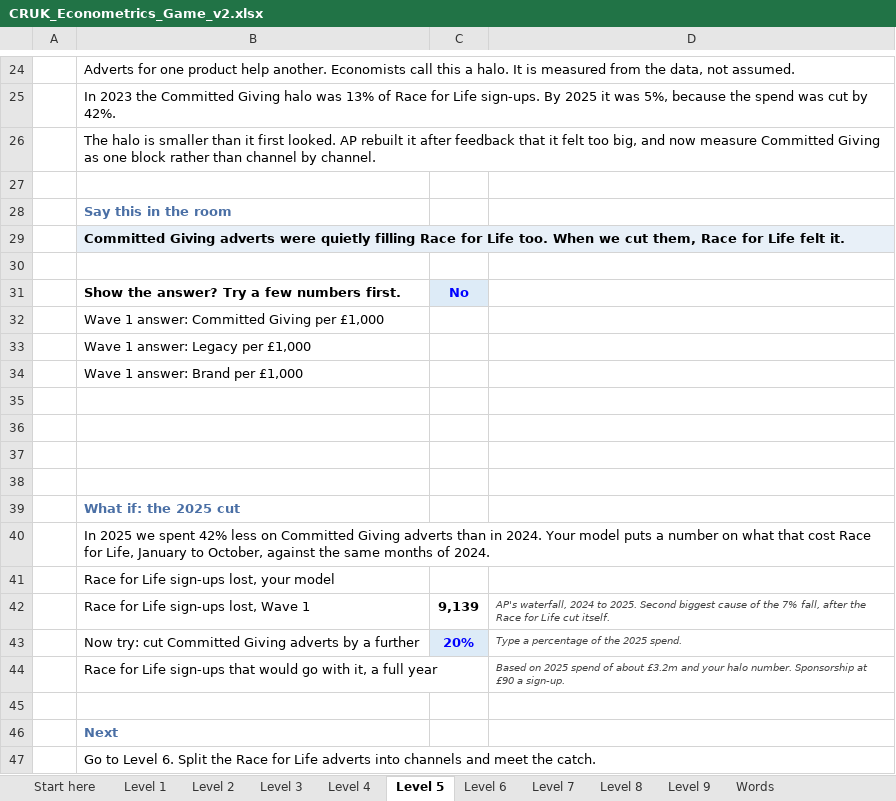
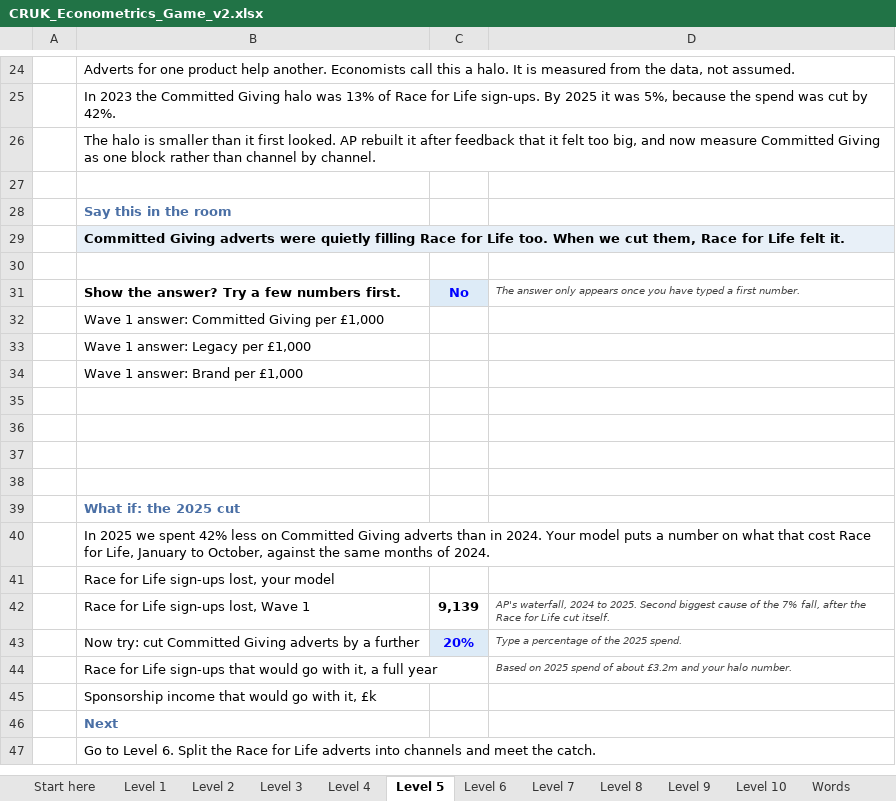
Before and after one commit to malexmes/Why-does-this-code-not-work, an Excel workbook: econometrics-game/CRUK_Econometrics_Game_v2.xlsx, sheet Level 5, drawn as a sheet; only a part is shown, gaps mark what is left out; values as stored, in another font and other column widths than the file's, no borders; charts and pictures and conditional formats not drawn; the diff names each change by its address in the sheet, - before the commit and + after, or states it on an @@ line.

```diff
--- a/econometrics-game/CRUK_Econometrics_Game_v2.xlsx (sheet Level 5)
+++ b/econometrics-game/CRUK_Econometrics_Game_v2.xlsx (sheet Level 5)
+sheet tab: Level 10
-D31: (empty)
+D31: The answer only appears once you have typed a first number.
-D44: …halo number. Sponsorship at £90 a sign-up.
+D44: …halo number.
-B45: (empty)
+B45: Sponsorship income that would go with it, £k
```
Also changed, not shown: sheet Level 9, sheet Start here, sheet Words, sheet Level 1, sheet Level 2, sheet Level 3, 3 more sheets, formulas that keep their value, charts or pictures, 2 other files.
